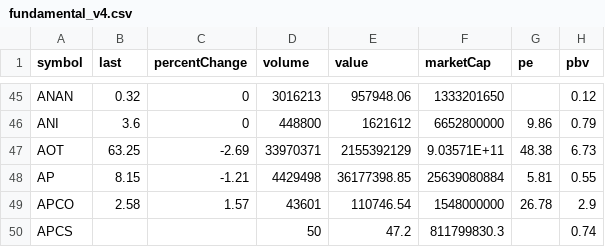
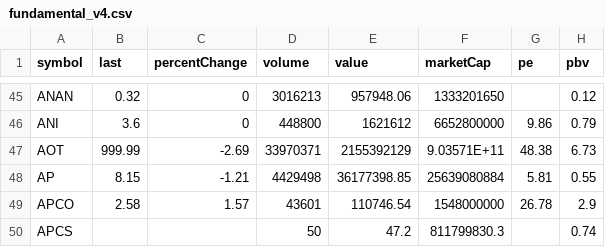
Before and after one commit to Somyotthanimwas/FundamentalWeb, a CSV file: data/fundamental_v4.csv, drawn as a sheet; only a part is shown, gaps mark what is left out; the diff names each change by its address in the sheet, - before the commit and + after, or states it on an @@ line.

Commit message:
Test CSV price sync AOT

```diff
--- a/data/fundamental_v4.csv
+++ b/data/fundamental_v4.csv
-B47 (last): 63.25
+B47 (last): 999.99
```
